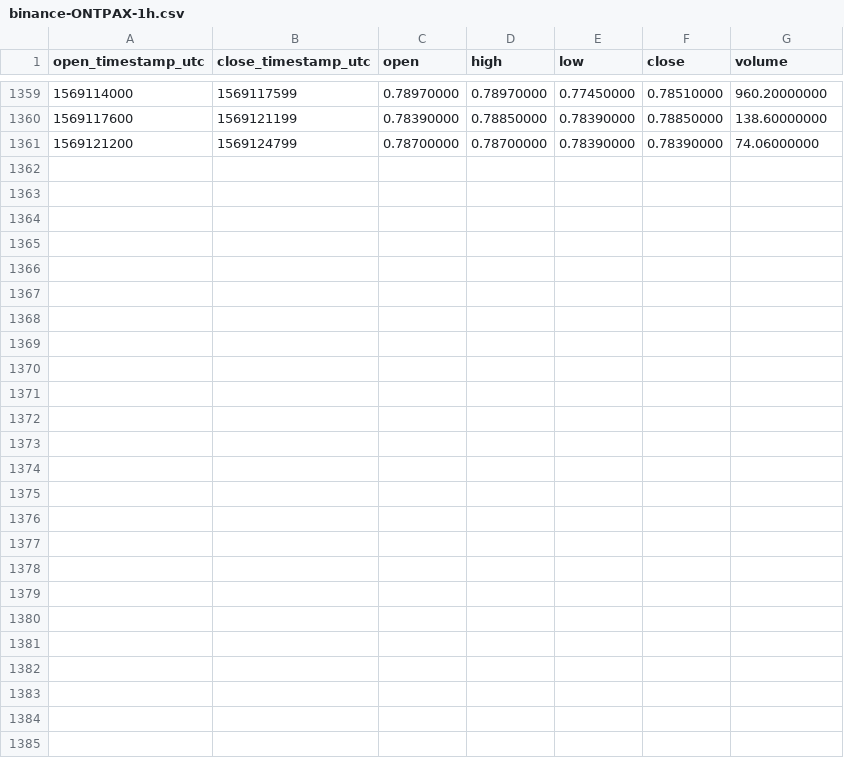
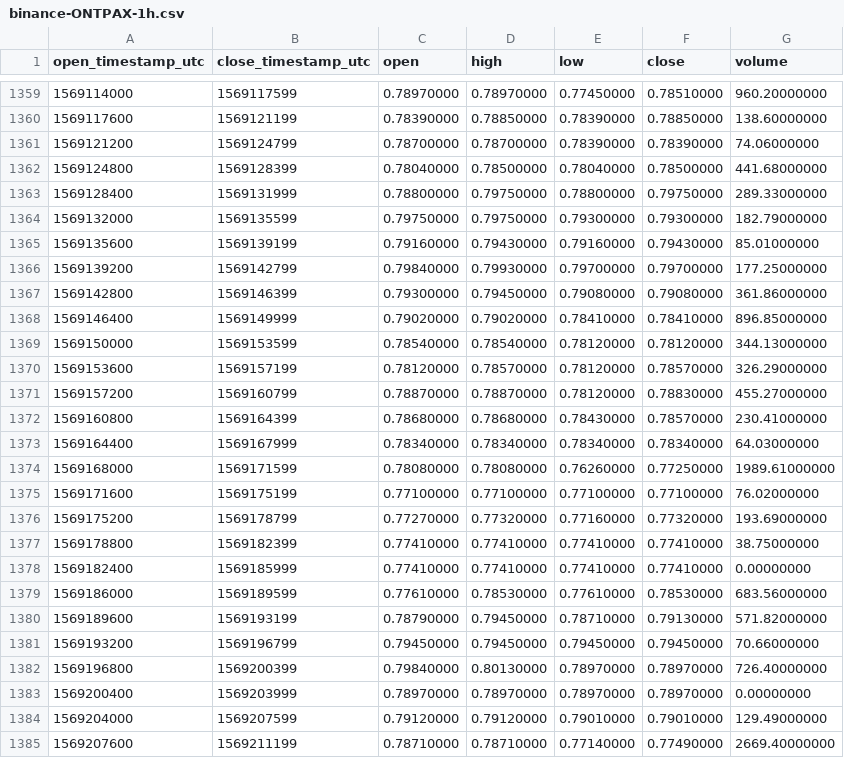
Before and after one commit to cryptobigbro/binance-ONTPAX, a CSV file: binance-ONTPAX-1h.csv, drawn as a sheet; only a part is shown, gaps mark what is left out; the diff names each change by its address in the sheet, - before the commit and + after, or states it on an @@ line.

Commit message:
Update OHLCV data.

```diff
--- a/binance-ONTPAX-1h.csv
+++ b/binance-ONTPAX-1h.csv
+row 1362: 1569124800 | 1569128399 | 0.78040000 | 0.78500000 | 0.78040000 | 0.78500000 | 441.68000000
+row 1363: 1569128400 | 1569131999 | 0.78800000 | 0.79750000 | 0.78800000 | 0.79750000 | 289.33000000
+row 1364: 1569132000 | 1569135599 | 0.79750000 | 0.79750000 | 0.79300000 | 0.79300000 | 182.79000000
+row 1365: 1569135600 | 1569139199 | 0.79160000 | 0.79430000 | 0.79160000 | 0.79430000 | 85.01000000
+row 1366: 1569139200 | 1569142799 | 0.79840000 | 0.79930000 | 0.79700000 | 0.79700000 | 177.25000000
+row 1367: 1569142800 | 1569146399 | 0.79300000 | 0.79450000 | 0.79080000 | 0.79080000 | 361.86000000
+row 1368: 1569146400 | 1569149999 | 0.79020000 | 0.79020000 | 0.78410000 | 0.78410000 | 896.85000000
+row 1369: 1569150000 | 1569153599 | 0.78540000 | 0.78540000 | 0.78120000 | 0.78120000 | 344.13000000
+row 1370: 1569153600 | 1569157199 | 0.78120000 | 0.78570000 | 0.78120000 | 0.78570000 | 326.29000000
+row 1371: 1569157200 | 1569160799 | 0.78870000 | 0.78870000 | 0.78120000 | 0.78830000 | 455.27000000
+row 1372: 1569160800 | 1569164399 | 0.78680000 | 0.78680000 | 0.78430000 | 0.78570000 | 230.41000000
+row 1373: 1569164400 | 1569167999 | 0.78340000 | 0.78340000 | 0.78340000 | 0.78340000 | 64.03000000
+row 1374: 1569168000 | 1569171599 | 0.78080000 | 0.78080000 | 0.76260000 | 0.77250000 | 1989.61000000
+row 1375: 1569171600 | 1569175199 | 0.77100000 | 0.77100000 | 0.77100000 | 0.77100000 | 76.02000000
+row 1376: 1569175200 | 1569178799 | 0.77270000 | 0.77320000 | 0.77160000 | 0.77320000 | 193.69000000
+row 1377: 1569178800 | 1569182399 | 0.77410000 | 0.77410000 | 0.77410000 | 0.77410000 | 38.75000000
+row 1378: 1569182400 | 1569185999 | 0.77410000 | 0.77410000 | 0.77410000 | 0.77410000 | 0.00000000
+row 1379: 1569186000 | 1569189599 | 0.77610000 | 0.78530000 | 0.77610000 | 0.78530000 | 683.56000000
+row 1380: 1569189600 | 1569193199 | 0.78790000 | 0.79450000 | 0.78710000 | 0.79130000 | 571.82000000
+row 1381: 1569193200 | 1569196799 | 0.79450000 | 0.79450000 | 0.79450000 | 0.79450000 | 70.66000000
+row 1382: 1569196800 | 1569200399 | 0.79840000 | 0.80130000 | 0.78970000 | 0.78970000 | 726.40000000
+row 1383: 1569200400 | 1569203999 | 0.78970000 | 0.78970000 | 0.78970000 | 0.78970000 | 0.00000000
+row 1384: 1569204000 | 1569207599 | 0.79120000 | 0.79120000 | 0.79010000 | 0.79010000 | 129.49000000
+row 1385: 1569207600 | 1569211199 | 0.78710000 | 0.78710000 | 0.77140000 | 0.77490000 | 2669.40000000
```
Also changed, not shown: binance-ONTPAX-1d.csv.
